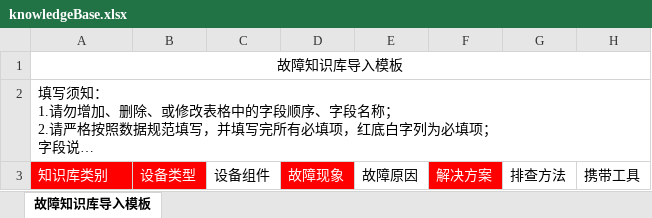
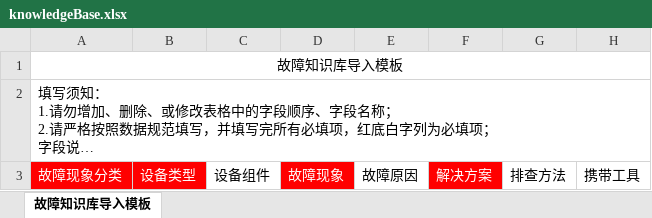
Before and after one commit to shixiansen1999/aiurt, an Excel workbook: aiurt-module-system/src/main/resources/templates/knowledgeBase.xlsx, sheet 故障知识库导入模板, drawn as a sheet; long unchanged cells end in …; values as stored, in another font and other column widths than the file's, no borders; the diff names each change by its address in the sheet, - before the commit and + after, or states it on an @@ line.

Commit message:
fix(故障知识库): 导入导出字段修改

```diff
--- a/aiurt-module-system/src/main/resources/templates/knowledgeBase.xlsx (sheet 故障知识库导入模板)
+++ b/aiurt-module-system/src/main/resources/templates/knowledgeBase.xlsx (sheet 故障知识库导入模板)
-A3: 知识库类别
+A3: 故障现象分类
```
Also changed, not shown: aiurt-module-system/src/main/resources/templates/knowledgeBaseError.xlsx, 3 other files.
